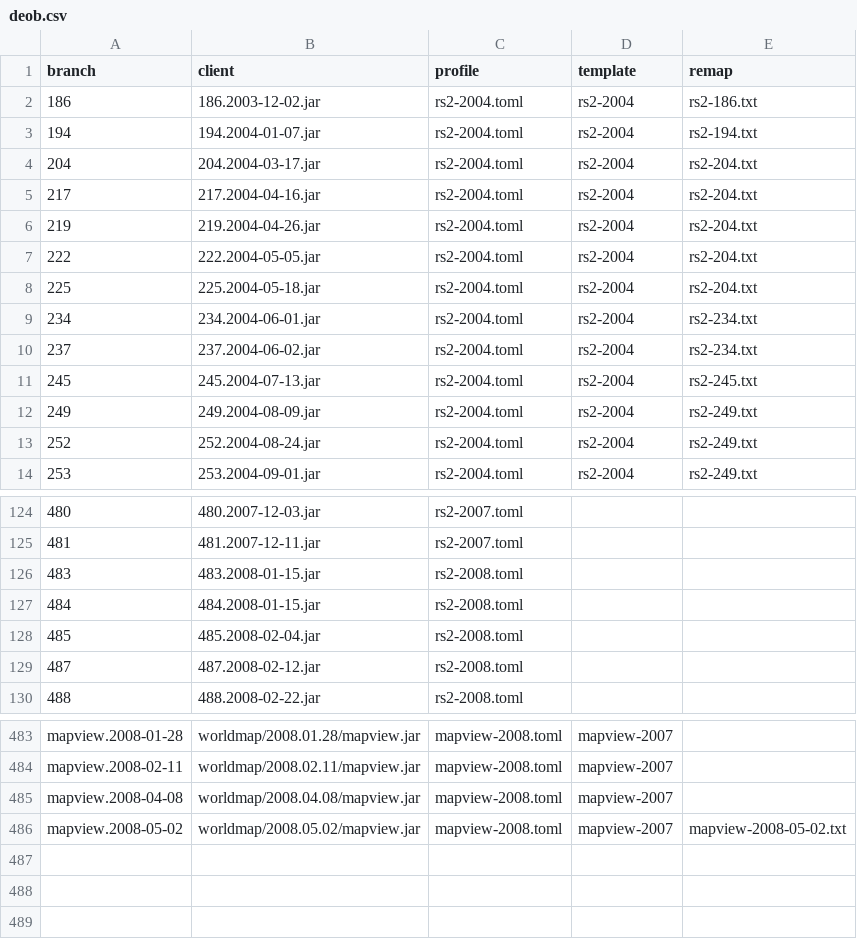
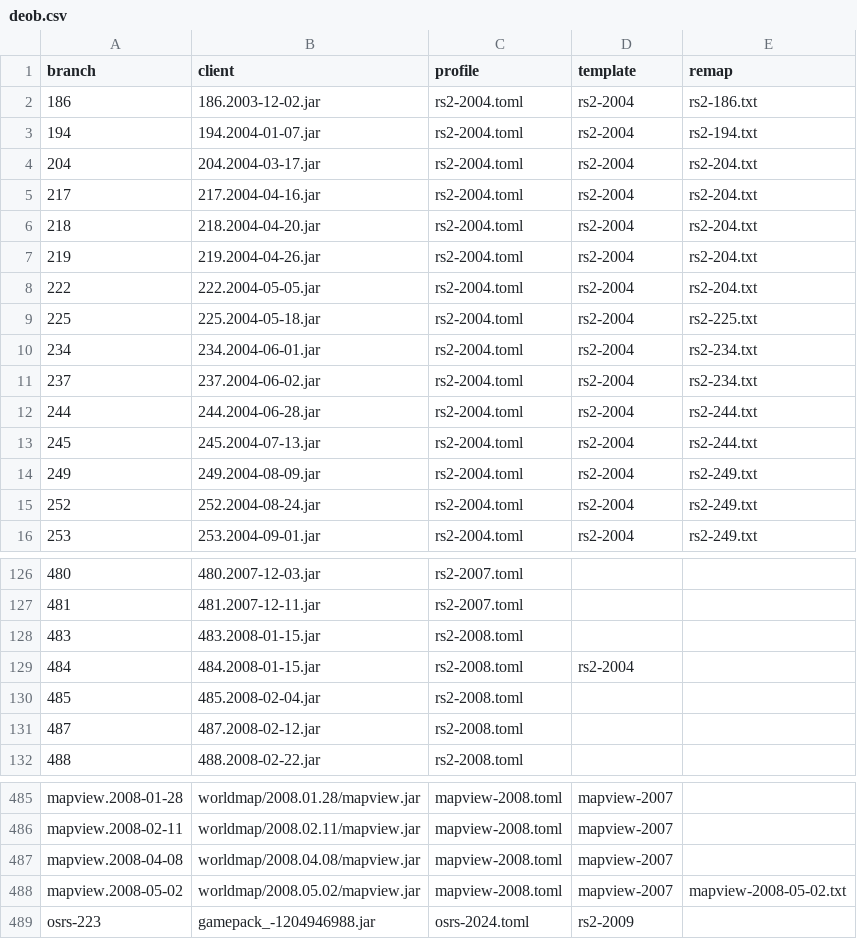
Before and after one commit to RuneWiki/rs-deob, a CSV file: deob.csv, drawn as a sheet; only a part is shown, gaps mark what is left out.

```diff
--- a/deob.csv
+++ b/deob.csv
@@ -5,8 +5,10 @@ branch,client,profile,template,remap
 217,217.2004-04-16.jar,rs2-2004.toml,rs2-2004,rs2-204.txt
+218,218.2004-04-20.jar,rs2-2004.toml,rs2-2004,rs2-204.txt
 219,219.2004-04-26.jar,rs2-2004.toml,rs2-2004,rs2-204.txt
 222,222.2004-05-05.jar,rs2-2004.toml,rs2-2004,rs2-204.txt
-225,225.2004-05-18.jar,rs2-2004.toml,rs2-2004,rs2-204.txt
+225,225.2004-05-18.jar,rs2-2004.toml,rs2-2004,rs2-225.txt
 234,234.2004-06-01.jar,rs2-2004.toml,rs2-2004,rs2-234.txt
 237,237.2004-06-02.jar,rs2-2004.toml,rs2-2004,rs2-234.txt
-245,245.2004-07-13.jar,rs2-2004.toml,rs2-2004,rs2-245.txt
+244,244.2004-06-28.jar,rs2-2004.toml,rs2-2004,rs2-244.txt
+245,245.2004-07-13.jar,rs2-2004.toml,rs2-2004,rs2-244.txt
 249,249.2004-08-09.jar,rs2-2004.toml,rs2-2004,rs2-249.txt
@@ -126,3 +128,3 @@ branch,client,profile,template,remap
 483,483.2008-01-15.jar,rs2-2008.toml
-484,484.2008-01-15.jar,rs2-2008.toml
+484,484.2008-01-15.jar,rs2-2008.toml,rs2-2004
 485,485.2008-02-04.jar,rs2-2008.toml
@@ -486 +488,2 @@ mapview.2008-04-08,worldmap/2008.04.08/mapview.jar,mapview-2008.toml,mapview-200
 mapview.2008-05-02,worldmap/2008.05.02/mapview.jar,mapview-2008.toml,mapview-2007,mapview-2008-05-02.txt
+osrs-223,gamepack_-1204946988.jar,osrs-2024.toml,rs2-2009
```
Also changed, not shown: 13 other files.
